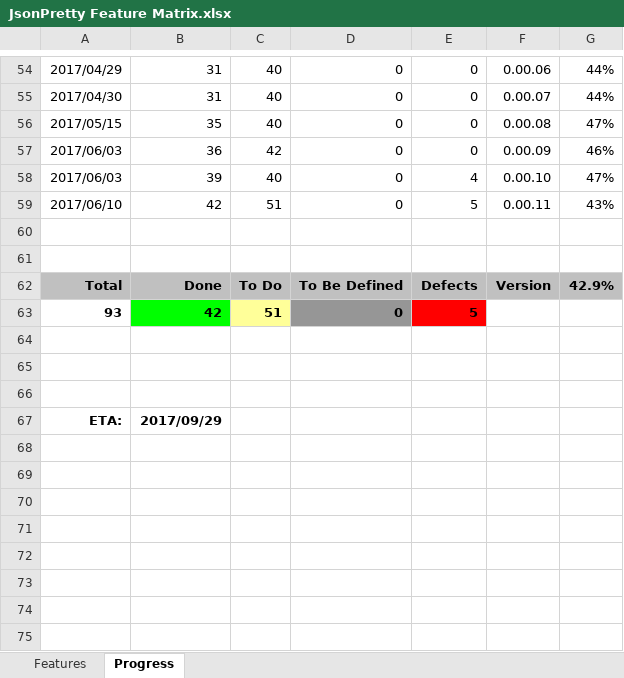
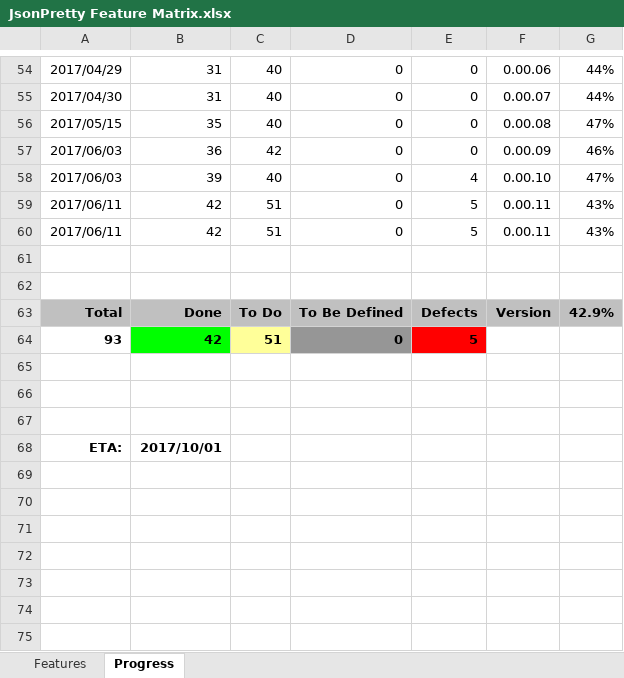
Before and after one commit to andy-goryachev/JsonPretty, an Excel workbook: JsonPretty Feature Matrix.xlsx, sheet Progress, drawn as a sheet; only a part is shown, gaps mark what is left out; the shorter side is filled out with more unchanged rows; values as stored, in another font and other column widths than the file's, no borders; charts and pictures not drawn; addresses are those after the commit; the diff names each change by its address in the sheet, - before the commit and + after, or states it on an @@ line.

```diff
--- a/JsonPretty Feature Matrix.xlsx (sheet Progress)
+++ b/JsonPretty Feature Matrix.xlsx (sheet Progress)
-A59: 2017/06/10
+A59: 2017/06/11
+row 60: 2017/06/11 | 42 | 51 | 0 | 5 | 0.00.11 | 43%
-B68: 2017/09/29
+B68: 2017/10/01
```
Also changed, not shown: formulas that keep their value, charts or pictures, 5 other files.
